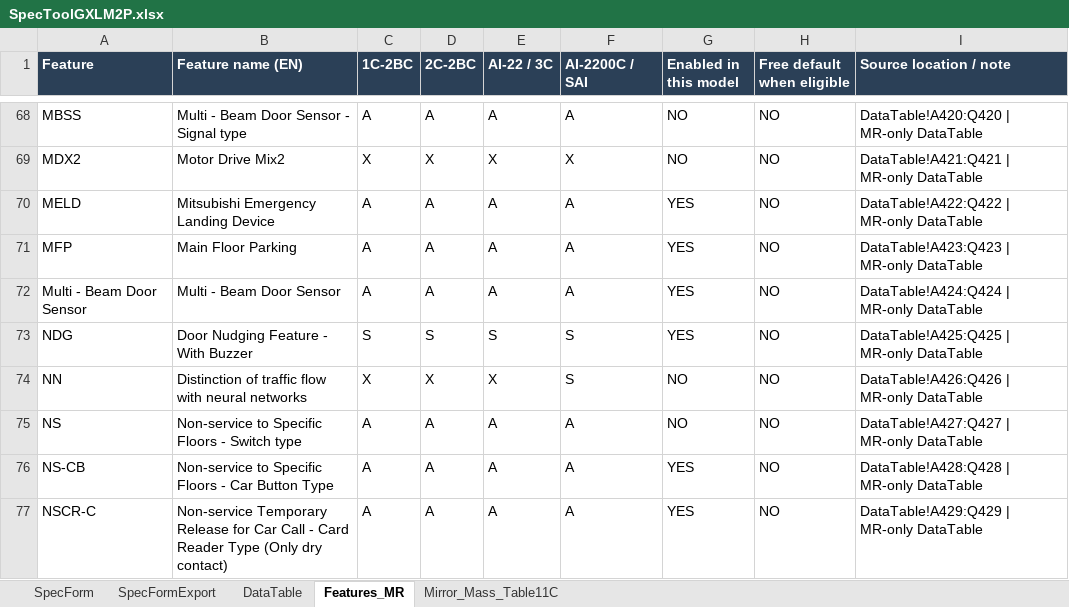
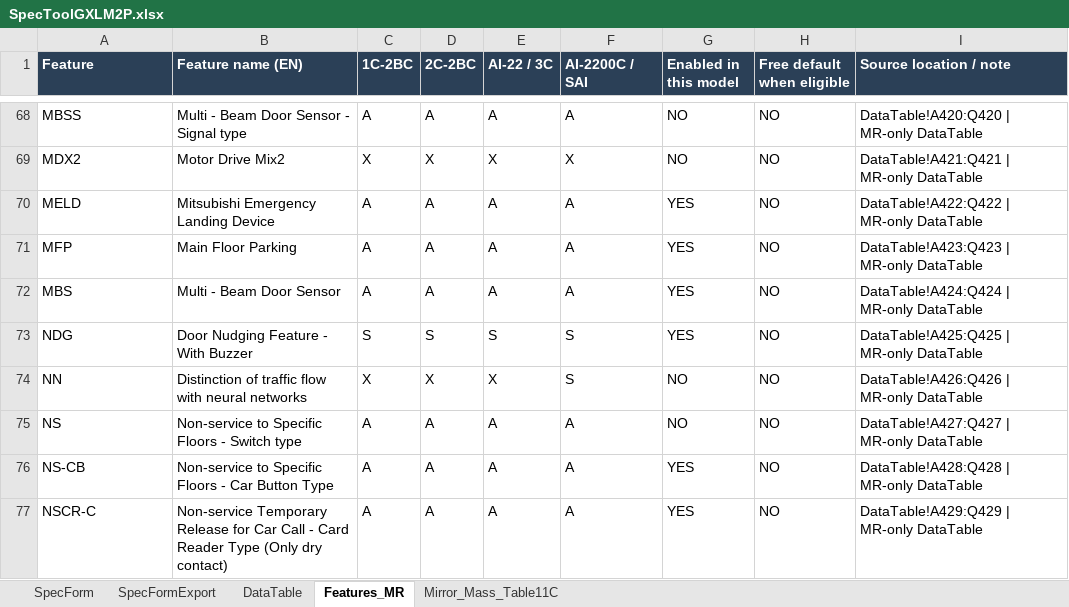
Before and after one commit to thangpham2992-svg/SPECTOOL_2026, an Excel workbook: database/SpecToolGXLM2P.xlsx, sheet Features_MR, drawn as a sheet; only a part is shown, gaps mark what is left out; values as stored, in another font and other column widths than the file's, no borders; the diff names each change by its address in the sheet, - before the commit and + after, or states it on an @@ line.

```diff
--- a/database/SpecToolGXLM2P.xlsx (sheet Features_MR)
+++ b/database/SpecToolGXLM2P.xlsx (sheet Features_MR)
-A72 (Feature): Multi - Beam Door Sensor
+A72 (Feature): MBS
```
Also changed, not shown: sheet SpecFormExport, sheet DataTable, sheet SpecForm, database/SpecToolGQXL2P.xlsx, 10 other files.
